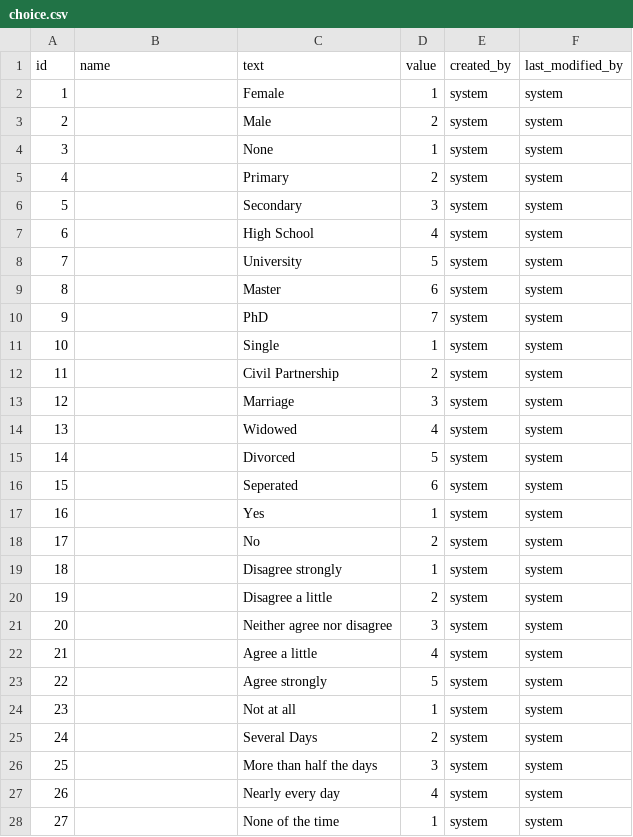
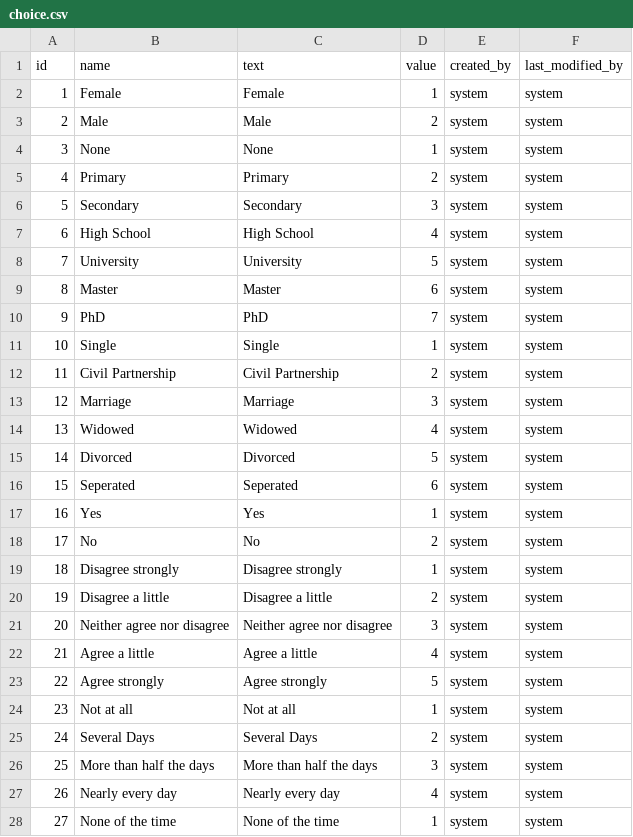
Before and after one commit to yetsen/mental-health-app, a CSV file: src/main/resources/config/liquibase/data/choice.csv, drawn as a sheet; only a part is shown; the diff covers the shown part only.

```diff
--- a/src/main/resources/config/liquibase/data/choice.csv
+++ b/src/main/resources/config/liquibase/data/choice.csv
@@ -1,28 +1,28 @@
 id;name;text;value;created_by;last_modified_by
-1;;Female;1;system;system
-2;;Male;2;system;system
-3;;None;1;system;system
-4;;Primary;2;system;system
-5;;Secondary;3;system;system
-6;;High School;4;system;system
-7;;University;5;system;system
-8;;Master;6;system;system
-9;;PhD;7;system;system
-10;;Single;1;system;system
-11;;Civil Partnership;2;system;system
-12;;Marriage;3;system;system
-13;;Widowed;4;system;system
-14;;Divorced;5;system;system
-15;;Seperated;6;system;system
-16;;Yes;1;system;system
-17;;No;2;system;system
-18;;Disagree strongly;1;system;system
-19;;Disagree a little;2;system;system
-20;;Neither agree nor disagree;3;system;system
-21;;Agree a little;4;system;system
-22;;Agree strongly;5;system;system
-23;;Not at all;1;system;system
-24;;Several Days;2;system;system
-25;;More than half the days;3;system;system
-26;;Nearly every day;4;system;system
-27;;None of the time;1;system;system
+1;Female;Female;1;system;system
+2;Male;Male;2;system;system
+3;None;None;1;system;system
+4;Primary;Primary;2;system;system
+5;Secondary;Secondary;3;system;system
+6;High School;High School;4;system;system
+7;University;University;5;system;system
+8;Master;Master;6;system;system
+9;PhD;PhD;7;system;system
+10;Single;Single;1;system;system
+11;Civil Partnership;Civil Partnership;2;system;system
+12;Marriage;Marriage;3;system;system
+13;Widowed;Widowed;4;system;system
+14;Divorced;Divorced;5;system;system
+15;Seperated;Seperated;6;system;system
+16;Yes;Yes;1;system;system
+17;No;No;2;system;system
+18;Disagree strongly;Disagree strongly;1;system;system
+19;Disagree a little;Disagree a little;2;system;system
+20;Neither agree nor disagree;Neither agree nor disagree;3;system;system
+21;Agree a little;Agree a little;4;system;system
+22;Agree strongly;Agree strongly;5;system;system
+23;Not at all;Not at all;1;system;system
+24;Several Days;Several Days;2;system;system
+25;More than half the days;More than half the days;3;system;system
+26;Nearly every day;Nearly every day;4;system;system
+27;None of the time;None of the time;1;system;system
```
Also changed, not shown: 15 edited cells elsewhere in this file, 6 other files.
